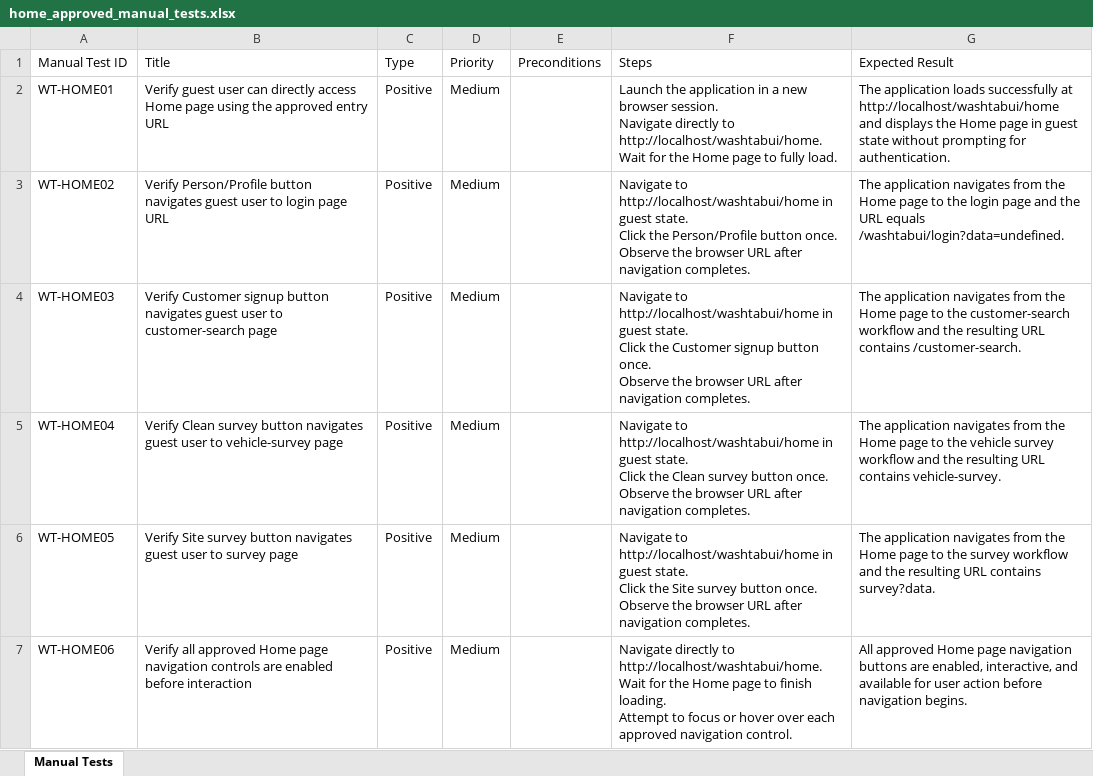
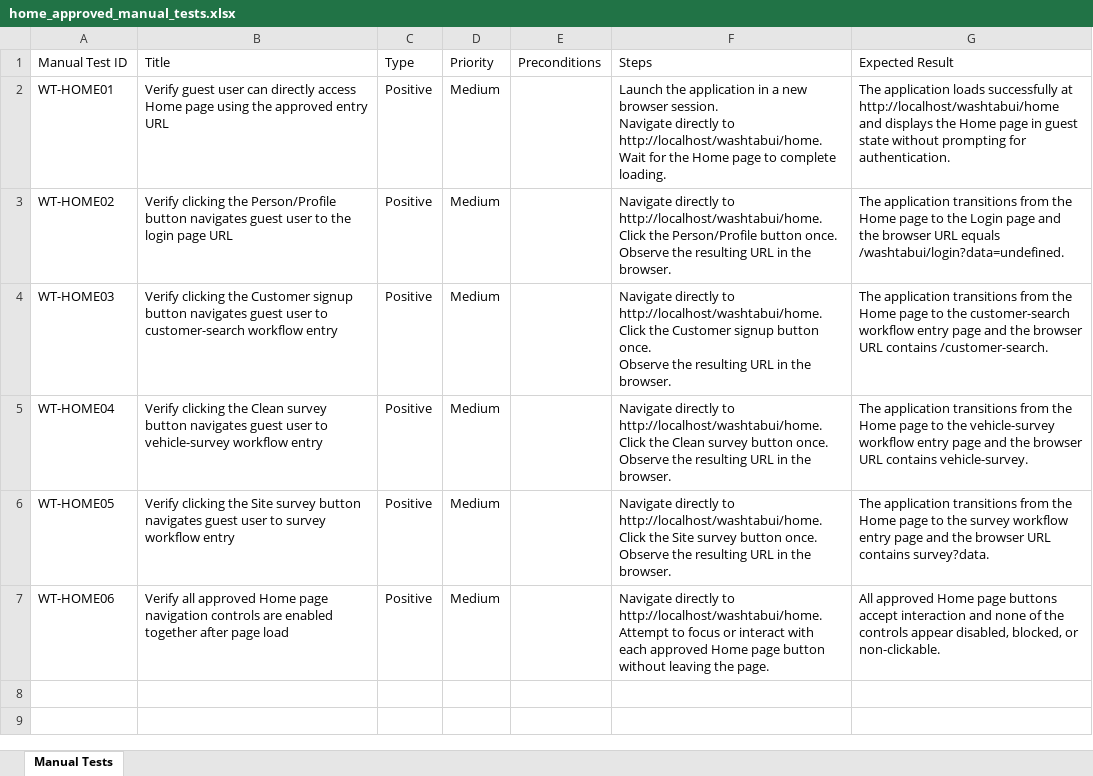
Before and after one commit to nitinkanojia02/AI_Automation, an Excel workbook: manual_tests/home/home_approved_manual_tests.xlsx, sheet Manual Tests, drawn as a sheet; values as stored, in another font and other column widths than the file's, no borders; ↵ is a line break in a cell; the diff names each change by its address in the sheet, - before the commit and + after, or states it on an @@ line.

Commit message:
Multi Page Workflow Commit Part 43

```diff
--- a/manual_tests/home/home_approved_manual_tests.xlsx (sheet Manual Tests)
+++ b/manual_tests/home/home_approved_manual_tests.xlsx (sheet Manual Tests)
-F2 (Steps): …page to fully load.
+F2 (Steps): …page to complete loading.
-B3 (Title): Verify Person/Profile button navigates guest user to login page…
+B3 (Title): Verify clicking the Person/Profile button navigates guest user to the login page…
-F3 (Steps): Navigate to http://localhost/washtabui/home in guest state. ↵ Click the Person/Profile button once. ↵ Observe the browser URL after navigation completes.
+F3 (Steps): Navigate directly to http://localhost/washtabui/home. ↵ Click the Person/Profile button once. ↵ Observe the resulting URL in the browser.
-G3 (Expected Result): The application navigates from the Home page to the login page and the URL equals…
+G3 (Expected Result): The application transitions from the Home page to the Login page and the browser URL equals…
-B4 (Title): Verify Customer signup button navigates guest user to customer-search page
+B4 (Title): Verify clicking the Customer signup button navigates guest user to customer-search workflow entry
-F4 (Steps): Navigate to http://localhost/washtabui/home in guest state. ↵ Click the Customer signup button once. ↵ Observe the browser URL after navigation completes.
+F4 (Steps): Navigate directly to http://localhost/washtabui/home. ↵ Click the Customer signup button once. ↵ Observe the resulting URL in the browser.
-G4 (Expected Result): The application navigates from the Home page to the customer-search workflow and the resulting URL contains…
+G4 (Expected Result): The application transitions from the Home page to the customer-search workflow entry page and the browser URL contains…
-B5 (Title): Verify Clean survey button navigates guest user to vehicle-survey page
+B5 (Title): Verify clicking the Clean survey button navigates guest user to vehicle-survey workflow entry
-F5 (Steps): Navigate to http://localhost/washtabui/home in guest state. ↵ Click the Clean survey button once. ↵ Observe the browser URL after navigation completes.
+F5 (Steps): Navigate directly to http://localhost/washtabui/home. ↵ Click the Clean survey button once. ↵ Observe the resulting URL in the browser.
-G5 (Expected Result): The application navigates from the Home page to the vehicle survey workflow and the resulting URL contains…
+G5 (Expected Result): The application transitions from the Home page to the vehicle-survey workflow entry page and the browser URL contains…
-B6 (Title): Verify Site survey button navigates guest user to survey page
+B6 (Title): Verify clicking the Site survey button navigates guest user to survey workflow entry
-F6 (Steps): Navigate to http://localhost/washtabui/home in guest state. ↵ Click the Site survey button once. ↵ Observe the browser URL after navigation completes.
+F6 (Steps): Navigate directly to http://localhost/washtabui/home. ↵ Click the Site survey button once. ↵ Observe the resulting URL in the browser.
-G6 (Expected Result): The application navigates from the Home page to the survey workflow and the resulting URL contains…
+G6 (Expected Result): The application transitions from the Home page to the survey workflow entry page and the browser URL contains…
-B7 (Title): …are enabled before interaction
+B7 (Title): …are enabled together after page load
-F7 (Steps): …to http://localhost/washtabui/home. ↵ Wait for the Home page to finish loading. ↵ Attempt to focus or hover over each approved navigation control.
+F7 (Steps): …to http://localhost/washtabui/home. ↵ Attempt to focus or interact with each approved Home page button without leaving the page.
-G7 (Expected Result): …Home page navigation buttons are enabled, interactive, and available for user action before navigation begins.
+G7 (Expected Result): …Home page buttons accept interaction and none of the controls appear disabled, blocked, or non-clickable.
```
Also changed, not shown: 11 other files.
